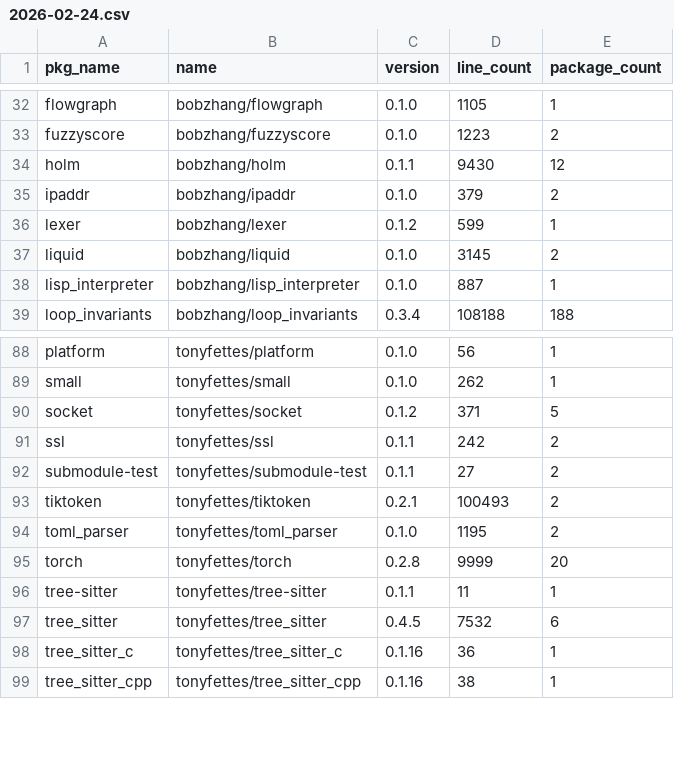
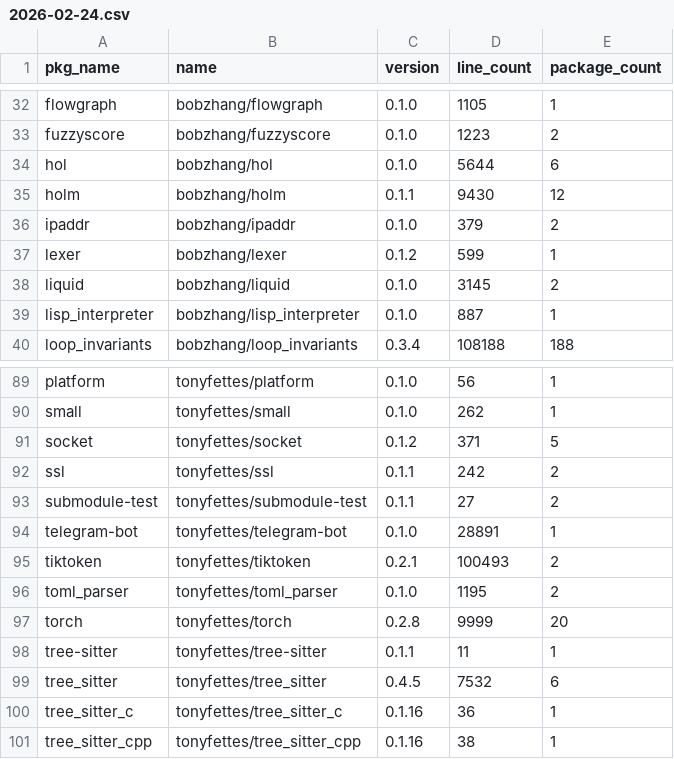
Before and after one commit to Pmemmm/MooncakesDailyData, a CSV file: data/2026-02-24.csv, drawn as a sheet; only a part is shown, gaps mark what is left out; the diff names each change by its address in the sheet, - before the commit and + after, or states it on an @@ line.

```diff
--- a/data/2026-02-24.csv
+++ b/data/2026-02-24.csv
+row 34: hol | bobzhang/hol | 0.1.0 | 5644 | 6
+row 94: telegram-bot | tonyfettes/telegram-bot | 0.1.0 | 28891 | 1
```
Also changed, not shown: diff/2026-02-24.diff.csv.
